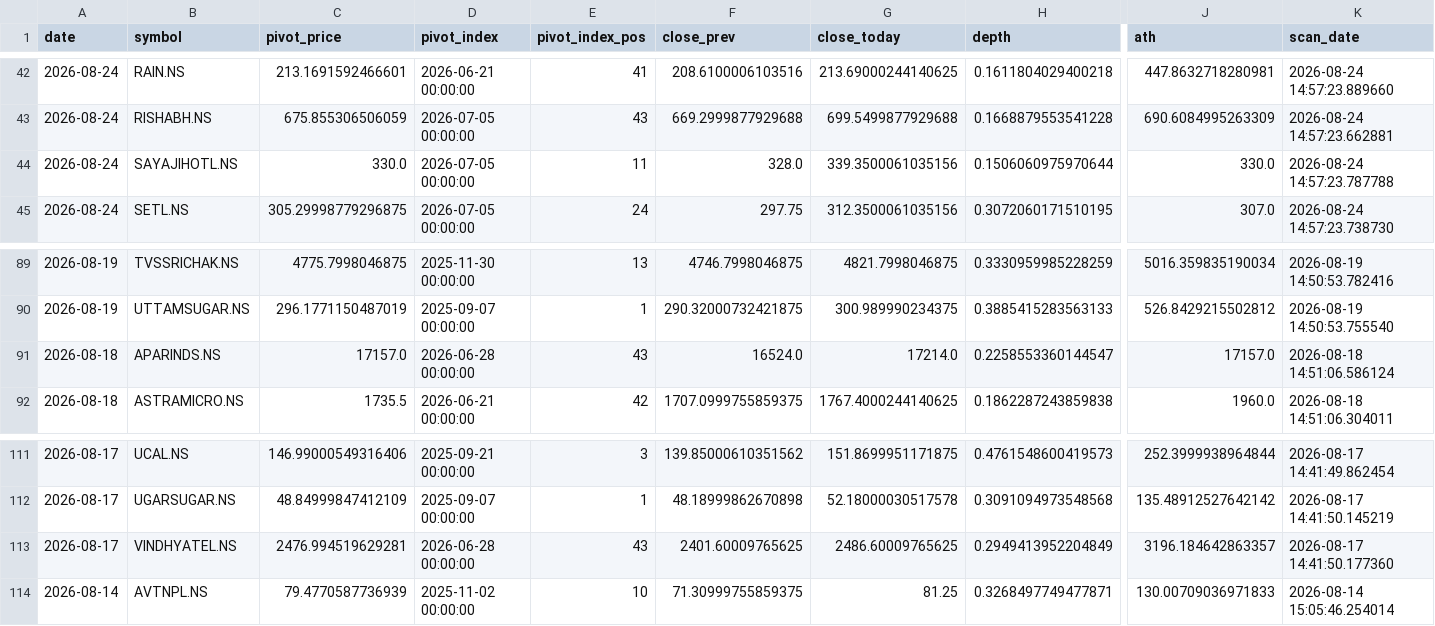
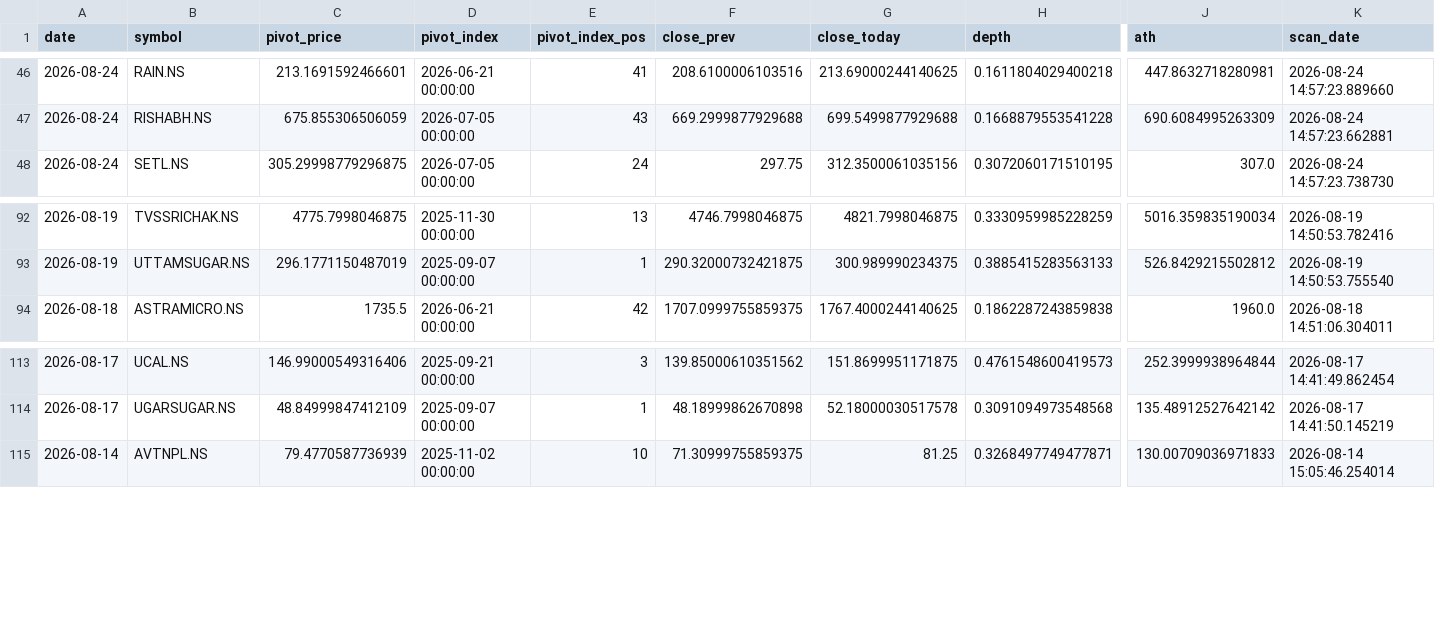
Before and after one commit to praveenyadav61/strategies, a CSV file: data/daily_breakouts.csv, drawn as a sheet; only a part is shown, gaps mark what is left out; removed rows and columns are numbered as before the commit, all else as after; rows hold the shown columns only; the diff covers the shown part only; the diff names each change by its address in the sheet, - before the commit and + after, or states it on an @@ line.

```diff
--- a/data/daily_breakouts.csv
+++ b/data/daily_breakouts.csv
-row 44: 2026-08-24 | SAYAJIHOTL.NS | 330.0 | 2026-07-05 00:00:00 | 11 | 328.0 | 339.3500061035156 | 0.1506060975970644 | 330.0 | 2026-08-24 14:57:23.787788
-row 91: 2026-08-18 | APARINDS.NS | 17157.0 | 2026-06-28 00:00:00 | 43 | 16524.0 | 17214.0 | 0.2258553360144547 | 17157.0 | 2026-08-18 14:51:06.586124
-row 113: 2026-08-17 | VINDHYATEL.NS | 2476.994519629281 | 2026-06-28 00:00:00 | 43 | 2401.60009765625 | 2486.60009765625 | 0.2949413952204849 | 3196.184642863357 | 2026-08-17 14:41:50.177360
```
Also changed, not shown: 7 added rows, 3 removed rows and 15 edited cells elsewhere in this file.
